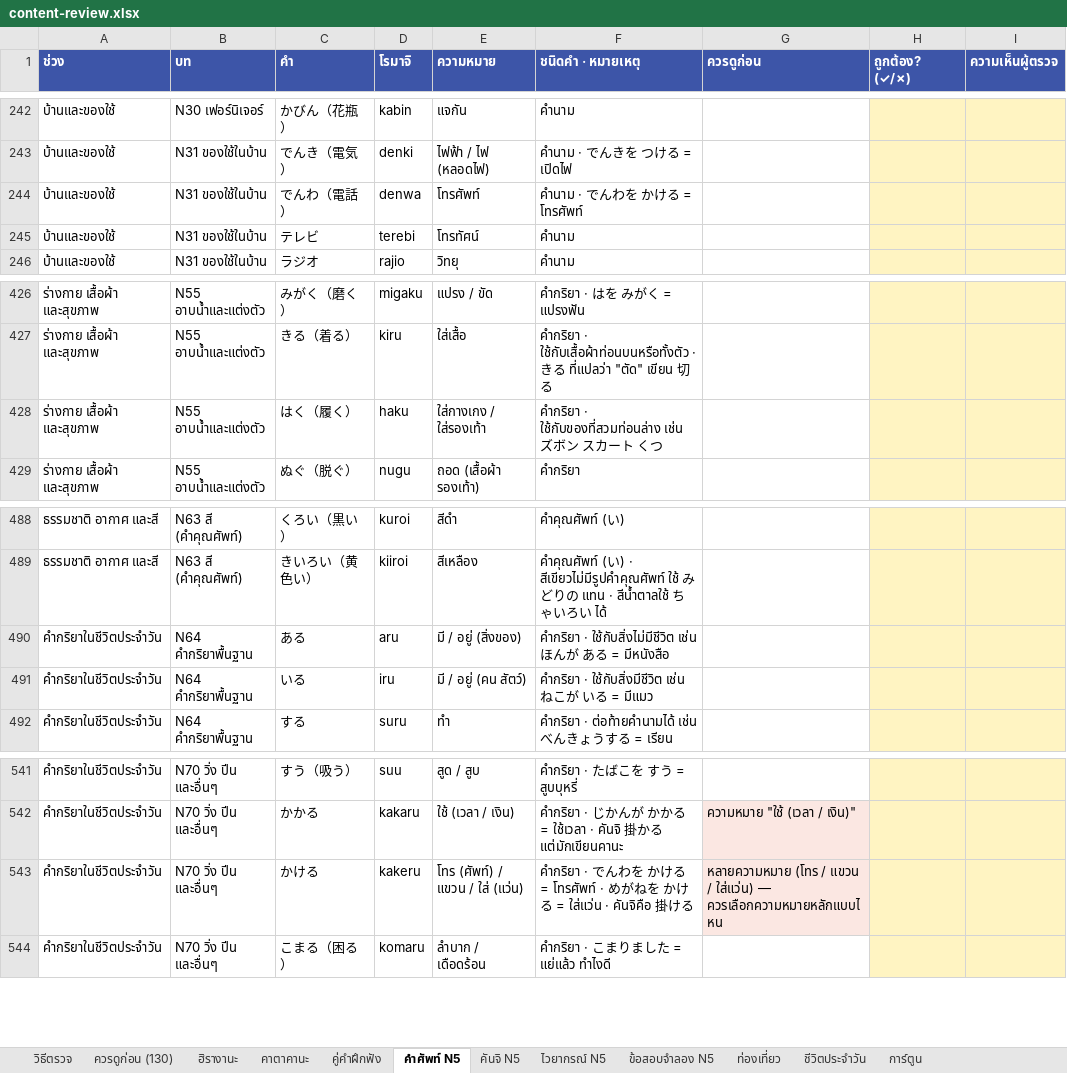
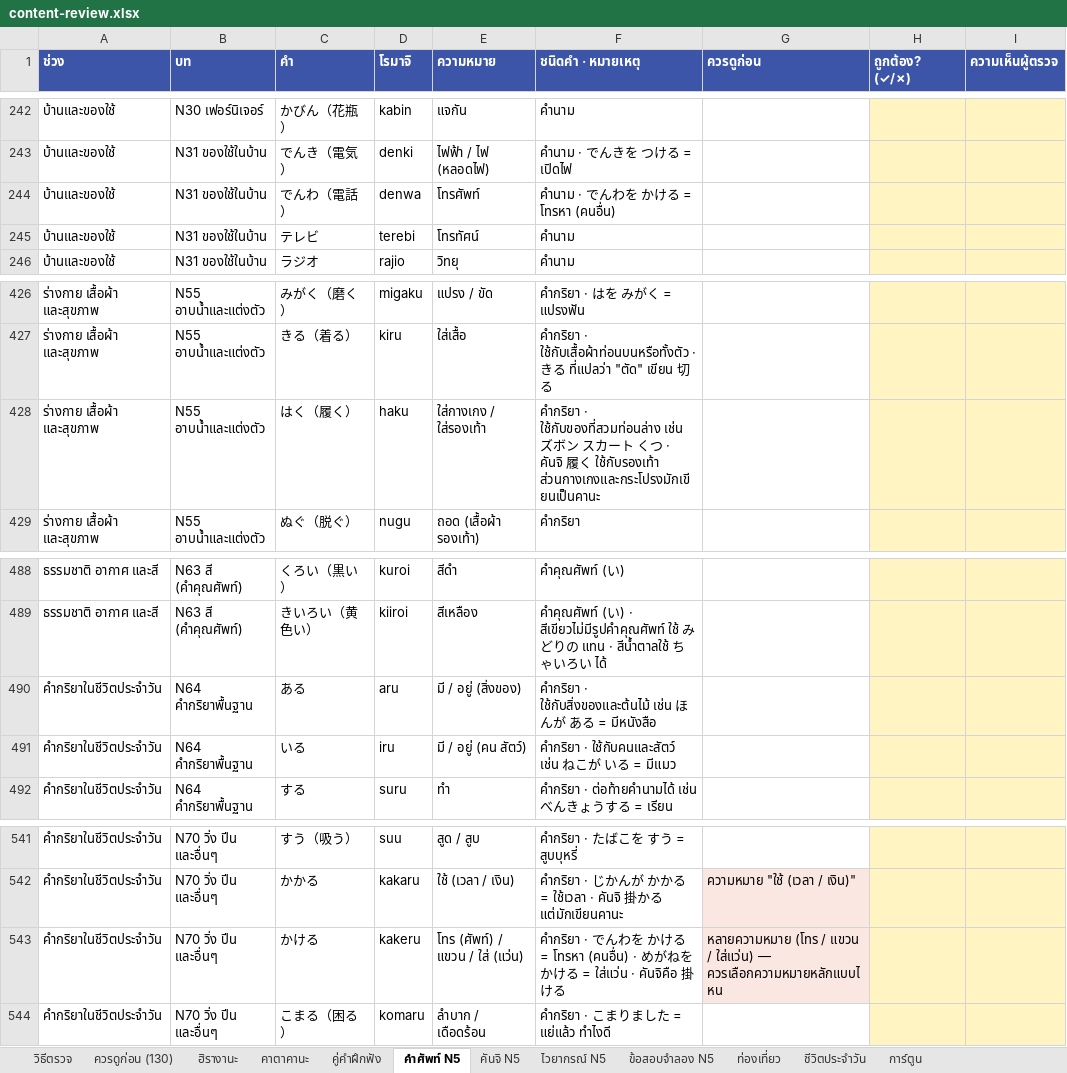
Before and after one commit to jame191036/kakitori, an Excel workbook: docs/content-review.xlsx, sheet คำศัพท์ N5, drawn as a sheet; only a part is shown, gaps mark what is left out; values as stored, in another font and other column widths than the file's, no borders; the diff names each change by its address in the sheet, - before the commit and + after, or states it on an @@ line.

```diff
--- a/docs/content-review.xlsx (sheet คำศัพท์ N5)
+++ b/docs/content-review.xlsx (sheet คำศัพท์ N5)
-F244 (ชนิดคำ · หมายเหตุ): คำนาม · でんわを かける = โทรศัพท์
+F244 (ชนิดคำ · หมายเหตุ): คำนาม · でんわを かける = โทรหา (คนอื่น)
-F428 (ชนิดคำ · หมายเหตุ): …くつ
+F428 (ชนิดคำ · หมายเหตุ): …くつ · คันจิ 履く ใช้กับรองเท้า ส่วนกางเกงและกระโปรงมักเขียนเป็นคานะ
-F490 (ชนิดคำ · หมายเหตุ): คำกริยา · ใช้กับสิ่งไม่มีชีวิต เช่น ほ…
+F490 (ชนิดคำ · หมายเหตุ): คำกริยา · ใช้กับสิ่งของและต้นไม้ เช่น ほ…
-F491 (ชนิดคำ · หมายเหตุ): คำกริยา · ใช้กับสิ่งมีชีวิต เช่น ね…
+F491 (ชนิดคำ · หมายเหตุ): คำกริยา · ใช้กับคนและสัตว์ เช่น ね…
-F543 (ชนิดคำ · หมายเหตุ): …ける = โทรศัพท์ · めがね…
+F543 (ชนิดคำ · หมายเหตุ): …ける = โทรหา (คนอื่น) · めがね…
```
Also changed, not shown: sheet วิธีตรวจ, sheet ควรดูก่อน (130), 6 other files.
